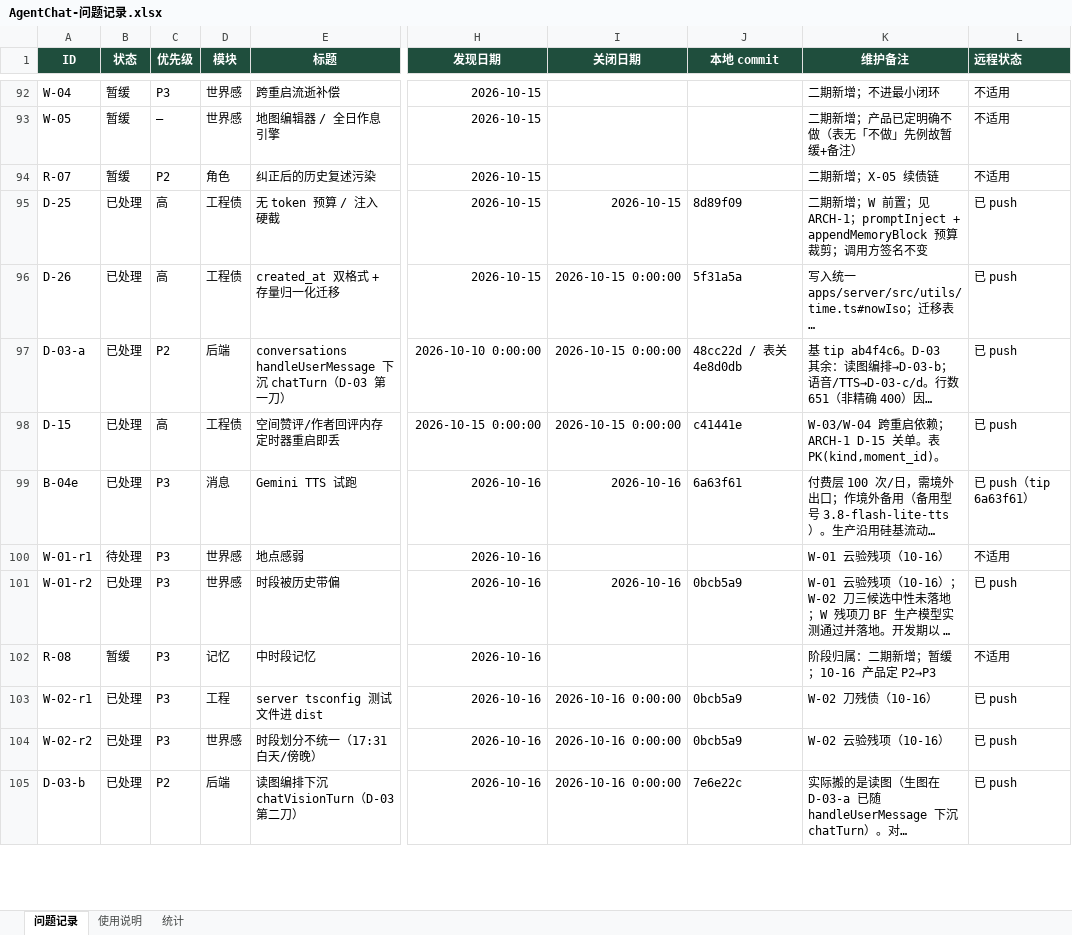
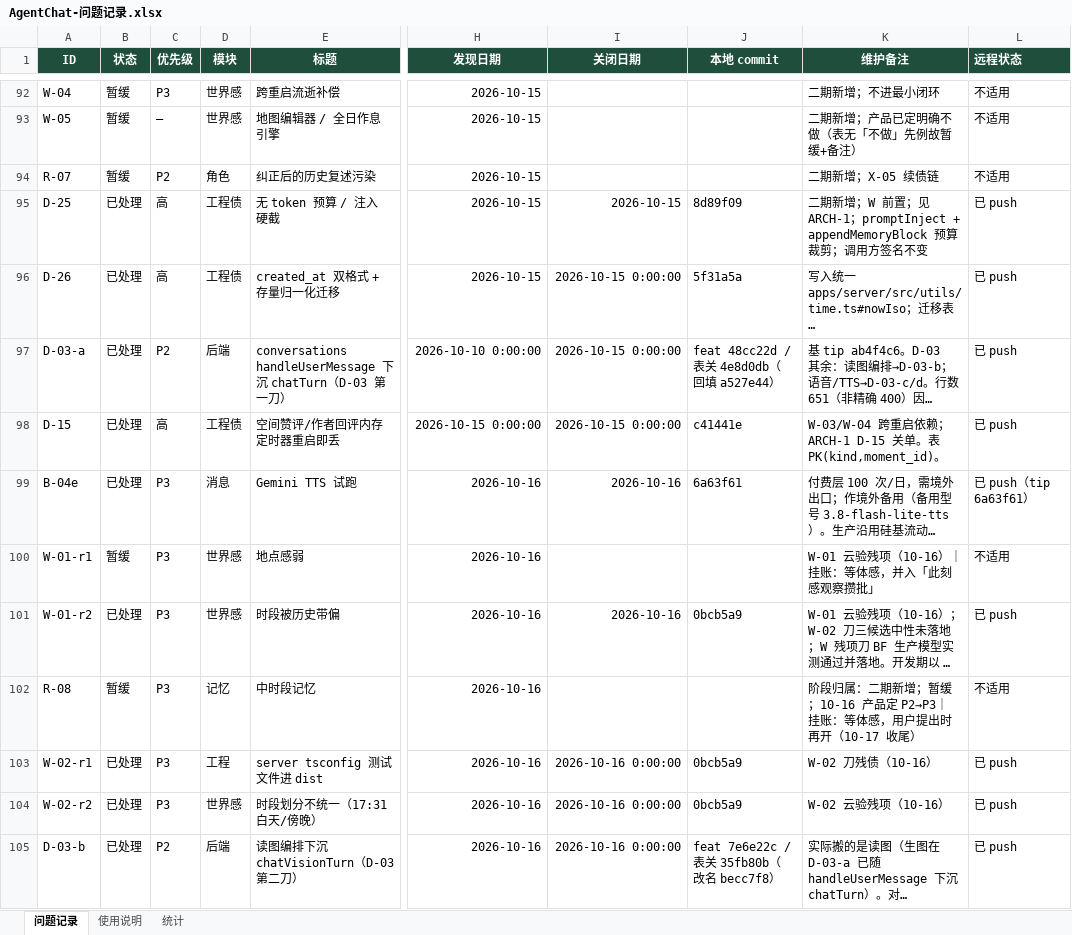
Before and after one commit to 2020638630/agent-chat, an Excel workbook: docs/product/AgentChat-问题记录.xlsx, sheet 问题记录, drawn as a sheet; only a part is shown, gaps mark what is left out; long unchanged cells end in …; values as stored, in another font and other column widths than the file's, no borders; conditional formats not drawn; the diff covers the shown part only; the diff names each change by its address in the sheet, - before the commit and + after, or states it on an @@ line.

Commit message:
docs(product): EOD-2026-10-17 wrap-up, issue table tips/parking, R-REL next

```diff
--- a/docs/product/AgentChat-问题记录.xlsx (sheet 问题记录)
+++ b/docs/product/AgentChat-问题记录.xlsx (sheet 问题记录)
-J97 (本地 commit): 48cc22d / 表关 4e8d0db
+J97 (本地 commit): feat 48cc22d / 表关 4e8d0db（回填 a527e44）
-B100 (状态): 待处理
+B100 (状态): 暂缓
-K100 (维护备注): W-01 云验残项（10-16）
+K100 (维护备注): W-01 云验残项（10-16）｜挂账：等体感，并入「此刻感观察攒批」
-K102 (维护备注): 阶段归属：二期新增；暂缓；10-16 产品定 P2→P3
+K102 (维护备注): 阶段归属：二期新增；暂缓；10-16 产品定 P2→P3｜挂账：等体感，用户提出时再开（10-17 收尾）
-J105 (本地 commit): 7e6e22c
+J105 (本地 commit): feat 7e6e22c / 表关 35fb80b（改名 becc7f8）
```
Also changed, not shown: 2 added rows and 4 edited cells elsewhere in this sheet, sheet 统计, sheet 使用说明, 1 other file.
